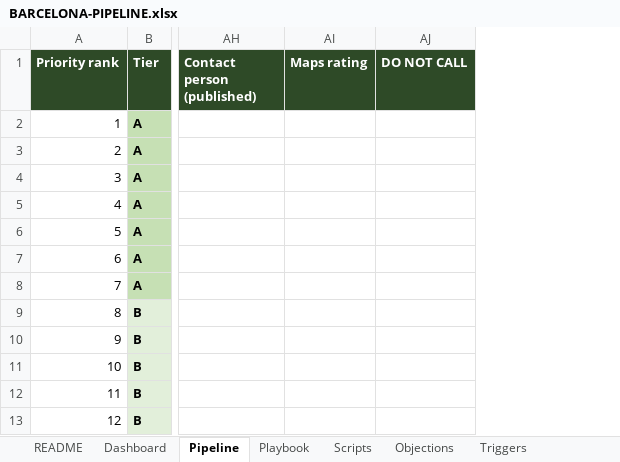
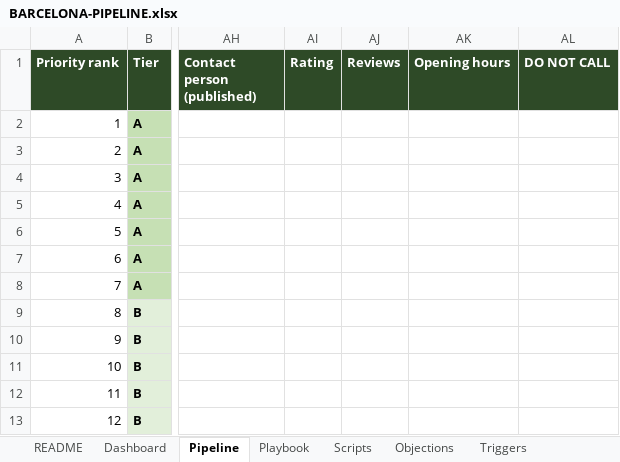
Before and after one commit to stefangruber001/OpenProject2, an Excel workbook: docs/market/barcelona/BARCELONA-PIPELINE.xlsx, sheet Pipeline, drawn as a sheet; only a part is shown, gaps mark what is left out; values as stored, in another font and other column widths than the file's, no borders; charts and pictures and conditional formats not drawn; removed rows and columns are numbered as before the commit, all else as after; the diff names each change by its address in the sheet, - before the commit and + after, or states it on an @@ line.

```diff
--- a/docs/market/barcelona/BARCELONA-PIPELINE.xlsx (sheet Pipeline)
+++ b/docs/market/barcelona/BARCELONA-PIPELINE.xlsx (sheet Pipeline)
-column AI (Maps rating), empty
+column AI (Rating), empty
+column AJ (Reviews), empty
+column AK (Opening hours), empty
```
Also changed, not shown: sheet Dashboard, formulas that keep their value, charts or pictures, 5 other files.
